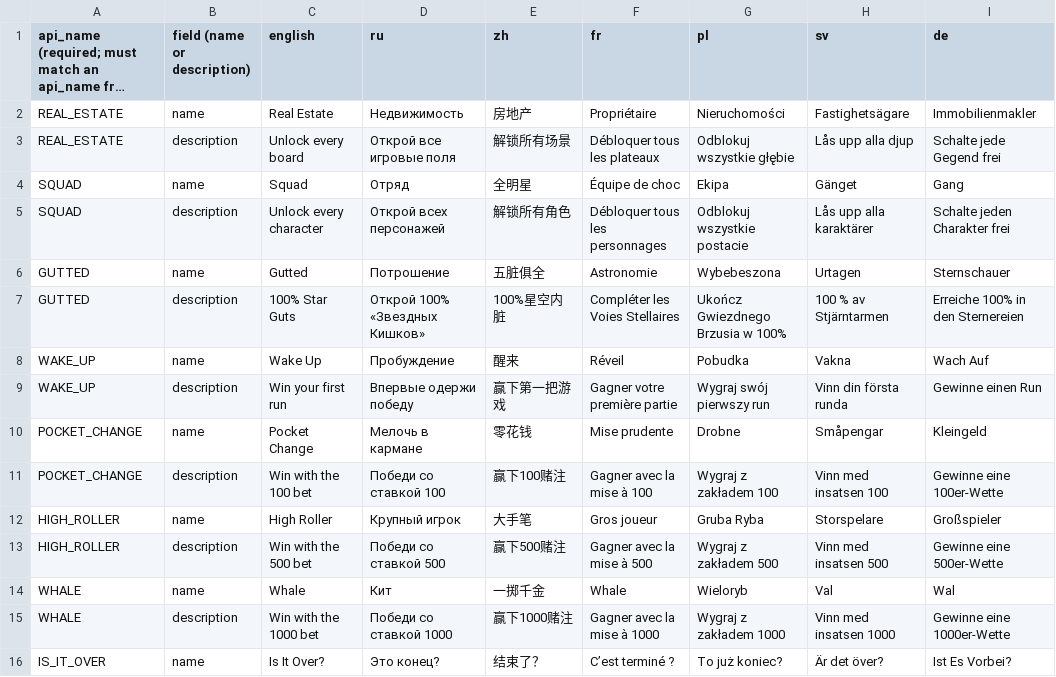
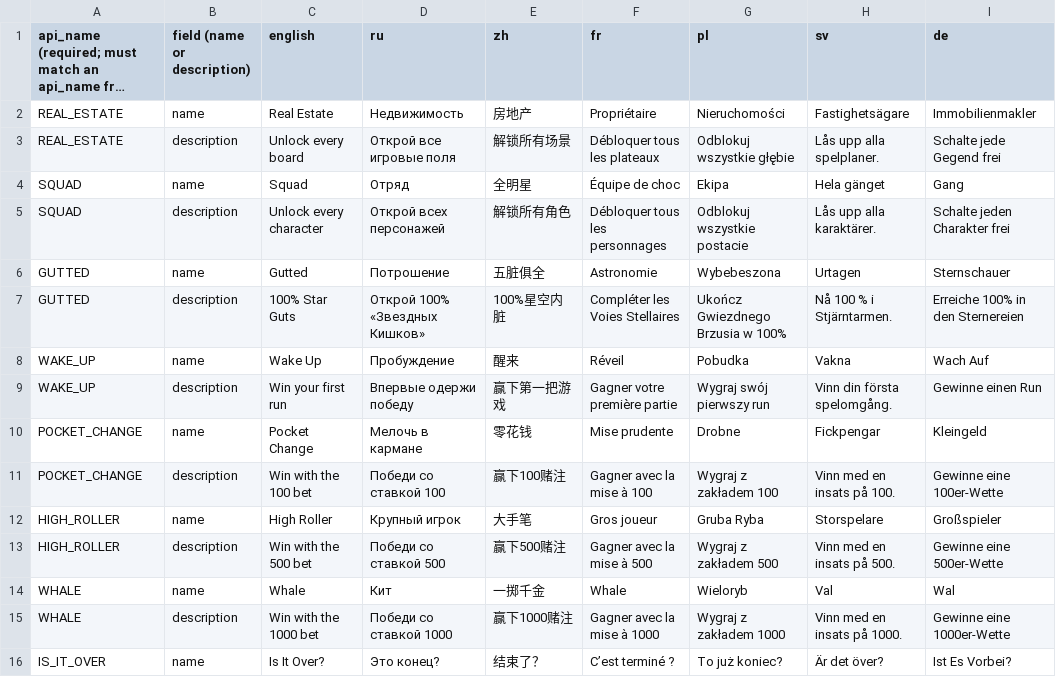
Before and after one commit to 1bardesign/dhne-translation, a CSV file: 4535880-achievements-localization.csv, drawn as a sheet; only a part is shown; long unchanged cells end in …; the diff covers the shown part only; the diff names each change by its address in the sheet, - before the commit and + after, or states it on an @@ line.

Commit message:
swedish achievement wording updates

```diff
--- a/4535880-achievements-localization.csv
+++ b/4535880-achievements-localization.csv
-H3 (sv): Lås upp alla djup
+H3 (sv): Lås upp alla spelplaner.
-H4 (sv): Gänget
+H4 (sv): Hela gänget
-H5 (sv): Lås upp alla karaktärer
+H5 (sv): Lås upp alla karaktärer.
-H7 (sv): 100 % av Stjärntarmen
+H7 (sv): Nå 100 % i Stjärntarmen.
-H9 (sv): Vinn din första runda
+H9 (sv): Vinn din första spelomgång.
-H10 (sv): Småpengar
+H10 (sv): Fickpengar
-H11 (sv): Vinn med insatsen 100
+H11 (sv): Vinn med en insats på 100.
-H13 (sv): Vinn med insatsen 500
+H13 (sv): Vinn med en insats på 500.
-H15 (sv): Vinn med insatsen 1000
+H15 (sv): Vinn med en insats på 1000.
```
Also changed, not shown: 29 edited cells elsewhere in this file.
